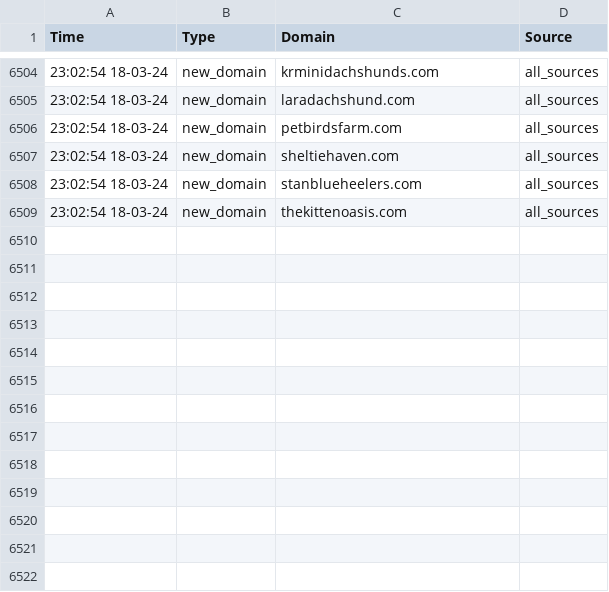
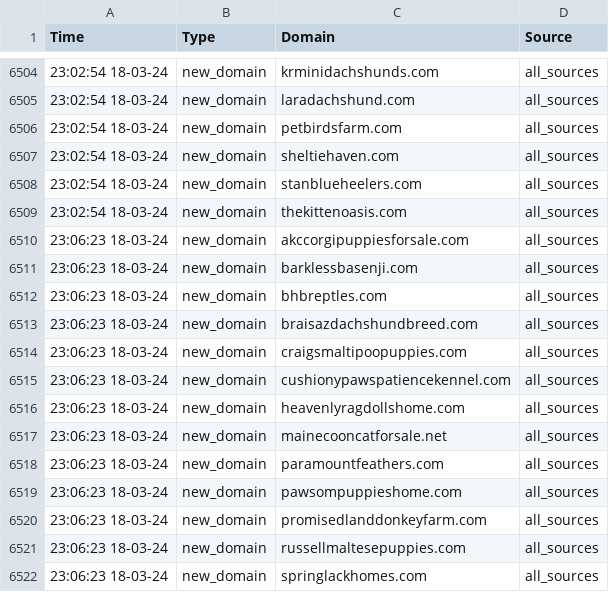
Before and after one commit to jarelllama/Scam-Blocklist, a CSV file: data/domain_log.csv, drawn as a sheet; only a part is shown, gaps mark what is left out.

Commit message:
Retrieve domains

```diff
--- a/data/domain_log.csv
+++ b/data/domain_log.csv
@@ -6509 +6509,14 @@ Time,Type,Domain,Source
 23:02:54 18-03-24,new_domain,thekittenoasis.com,all_sources
+23:06:23 18-03-24,new_domain,akccorgipuppiesforsale.com,all_sources
+23:06:23 18-03-24,new_domain,barklessbasenji.com,all_sources
+23:06:23 18-03-24,new_domain,bhbreptles.com,all_sources
+23:06:23 18-03-24,new_domain,braisazdachshundbreed.com,all_sources
+23:06:23 18-03-24,new_domain,craigsmaltipoopuppies.com,all_sources
+23:06:23 18-03-24,new_domain,cushionypawspatiencekennel.com,all_sources
+23:06:23 18-03-24,new_domain,heavenlyragdollshome.com,all_sources
+23:06:23 18-03-24,new_domain,mainecooncatforsale.net,all_sources
+23:06:23 18-03-24,new_domain,paramountfeathers.com,all_sources
+23:06:23 18-03-24,new_domain,pawsompuppieshome.com,all_sources
+23:06:23 18-03-24,new_domain,promisedlanddonkeyfarm.com,all_sources
+23:06:23 18-03-24,new_domain,russellmaltesepuppies.com,all_sources
+23:06:23 18-03-24,new_domain,springlackhomes.com,all_sources
```
Also changed, not shown: data/source_log.csv, 1 other file.
